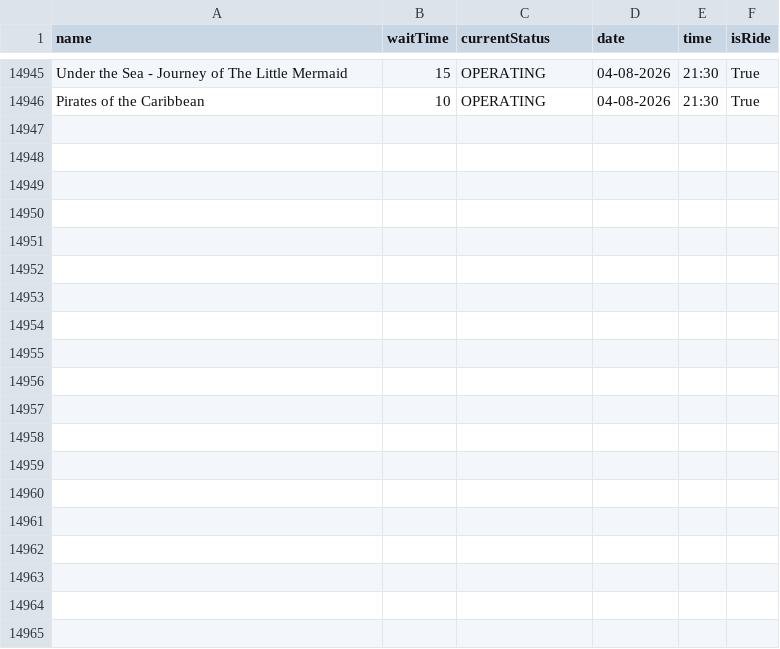
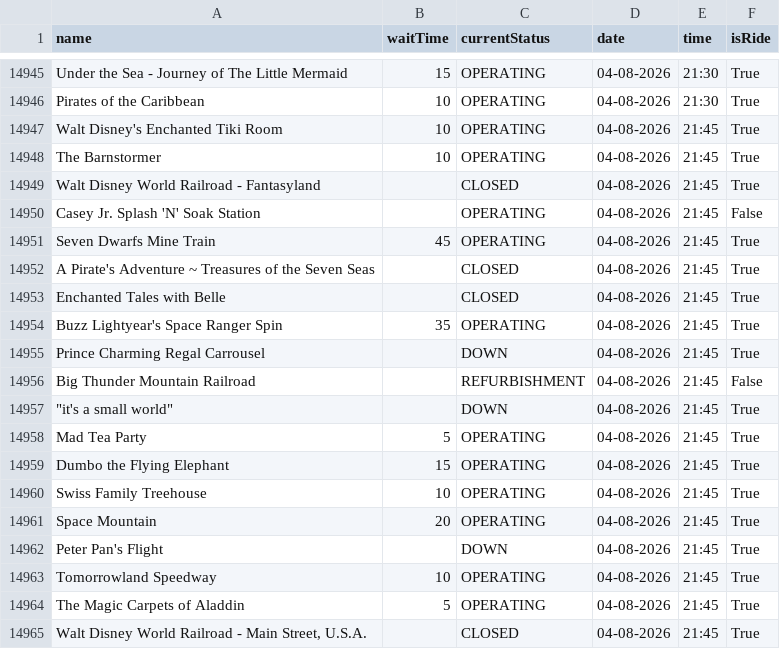
Before and after one commit to RogueMew/Disney-Wait-Time-Historical, a CSV file: Magic Kingdom_attractions.csv, drawn as a sheet; only a part is shown, gaps mark what is left out; the diff covers the shown part only.

```diff
--- a/Magic Kingdom_attractions.csv
+++ b/Magic Kingdom_attractions.csv
@@ -14946 +14946,20 @@ Under the Sea - Journey of The Little Mermaid,15,OPERATING,04-08-2026,21:30,True
 Pirates of the Caribbean,10,OPERATING,04-08-2026,21:30,True
+Walt Disney's Enchanted Tiki Room,10,OPERATING,04-08-2026,21:45,True
+The Barnstormer,10,OPERATING,04-08-2026,21:45,True
+Walt Disney World Railroad - Fantasyland,,CLOSED,04-08-2026,21:45,True
+Casey Jr. Splash 'N' Soak Station,,OPERATING,04-08-2026,21:45,False
+Seven Dwarfs Mine Train,45,OPERATING,04-08-2026,21:45,True
+A Pirate's Adventure ~ Treasures of the Seven Seas,,CLOSED,04-08-2026,21:45,True
+Enchanted Tales with Belle,,CLOSED,04-08-2026,21:45,True
+Buzz Lightyear's Space Ranger Spin,35,OPERATING,04-08-2026,21:45,True
+Prince Charming Regal Carrousel,,DOWN,04-08-2026,21:45,True
+Big Thunder Mountain Railroad,,REFURBISHMENT,04-08-2026,21:45,False
+"""it's a small world""",,DOWN,04-08-2026,21:45,True
+Mad Tea Party,5,OPERATING,04-08-2026,21:45,True
+Dumbo the Flying Elephant,15,OPERATING,04-08-2026,21:45,True
+Swiss Family Treehouse,10,OPERATING,04-08-2026,21:45,True
+Space Mountain,20,OPERATING,04-08-2026,21:45,True
+Peter Pan's Flight,,DOWN,04-08-2026,21:45,True
+Tomorrowland Speedway,10,OPERATING,04-08-2026,21:45,True
+The Magic Carpets of Aladdin,5,OPERATING,04-08-2026,21:45,True
+"Walt Disney World Railroad - Main Street, U.S.A.",,CLOSED,04-08-2026,21:45,True
```
Also changed, not shown: 16 added rows elsewhere in this file.
